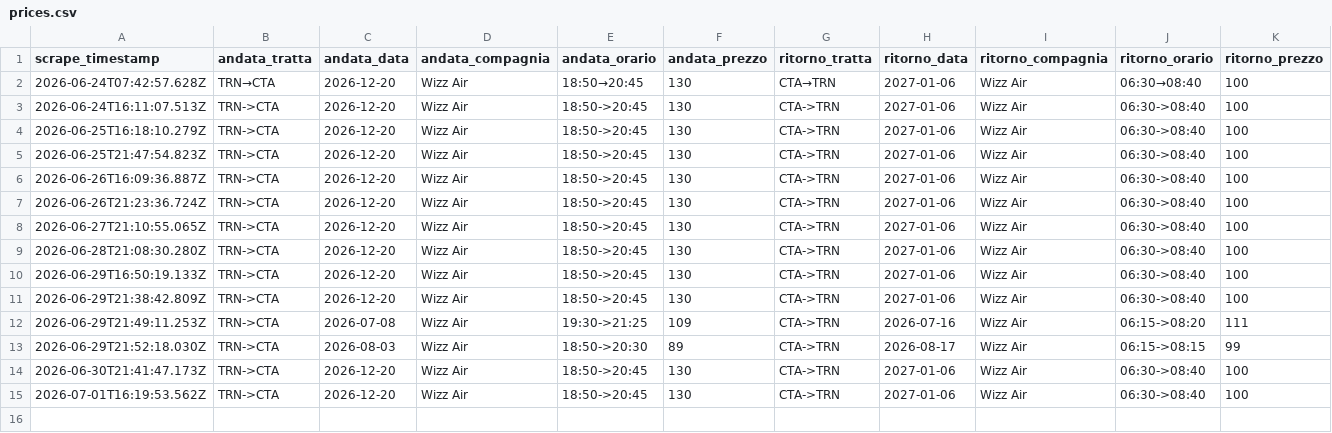
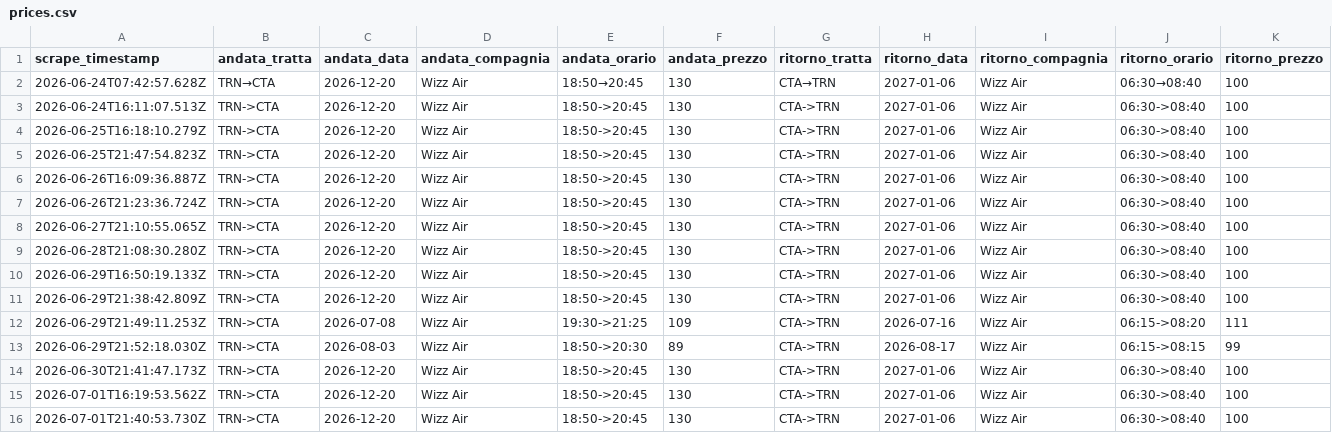
Before and after one commit to Potasovvi/flight-alert, a CSV file: data/prices.csv, drawn as a sheet.

```diff
--- a/data/prices.csv
+++ b/data/prices.csv
@@ -15 +15,2 @@ scrape_timestamp,andata_tratta,andata_data,andata_compagnia,andata_orario,andata
 2026-07-01T16:19:53.562Z,TRN->CTA,2026-12-20,Wizz Air,18:50->20:45,130,CTA->TRN,2027-01-06,Wizz Air,06:30->08:40,100
+2026-07-01T21:40:53.730Z,TRN->CTA,2026-12-20,Wizz Air,18:50->20:45,130,CTA->TRN,2027-01-06,Wizz Air,06:30->08:40,100
```
Also changed, not shown: 1 other file.
